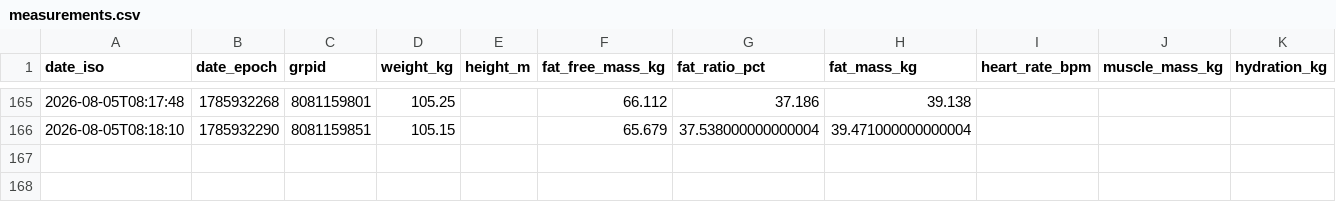
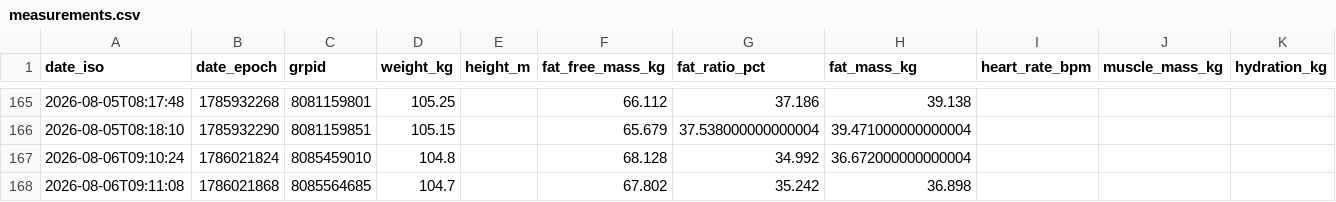
Before and after one commit to JustinJM76/health-coach, a CSV file: justin/measurements.csv, drawn as a sheet; only a part is shown, gaps mark what is left out; rows hold the shown columns only; the diff names each change by its address in the sheet, - before the commit and + after, or states it on an @@ line.

Commit message:
daily-update: justin plan for 2026-08-06 (10:00 refresh)

```diff
--- a/justin/measurements.csv
+++ b/justin/measurements.csv
+row 167: 2026-08-06T09:10:24 | 1786021824 | 8085459010 | 104.8 |  | 68.128 | 34.992 | 36.672000000000004
+row 168: 2026-08-06T09:11:08 | 1786021868 | 8085564685 | 104.7 |  | 67.802 | 35.242 | 36.898
```
Also changed, not shown: 1 other file.
